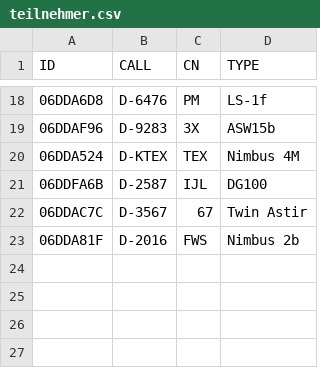
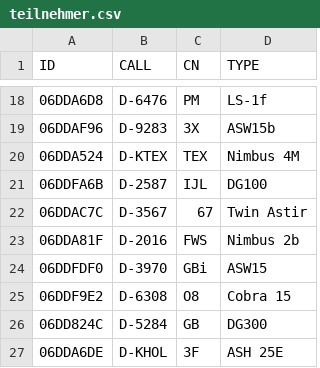
Before and after one commit to Scumi/VF_Bronkow, a CSV file: teilnehmer.csv, drawn as a sheet; only a part is shown, gaps mark what is left out; the diff names each change by its address in the sheet, - before the commit and + after, or states it on an @@ line.

```diff
--- a/teilnehmer.csv
+++ b/teilnehmer.csv
+row 24: 06DDFDF0 | D-3970 | GBi | ASW15
+row 25: 06DDF9E2 | D-6308 | O8 | Cobra 15
+row 26: 06DD824C | D-5284 | GB | DG300
+row 27: 06DDA6DE | D-KHOL | 3F | ASH 25E
```
Also changed, not shown: teilnehmer_club.csv, teilnehmer_offen.csv.
